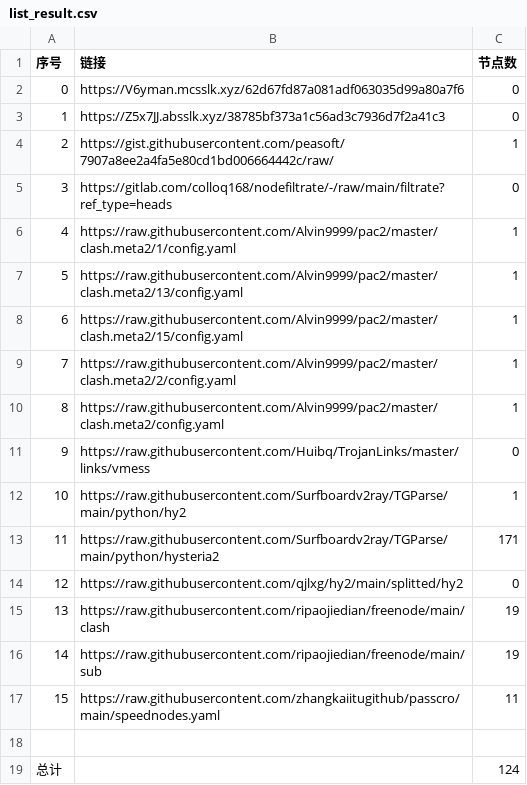
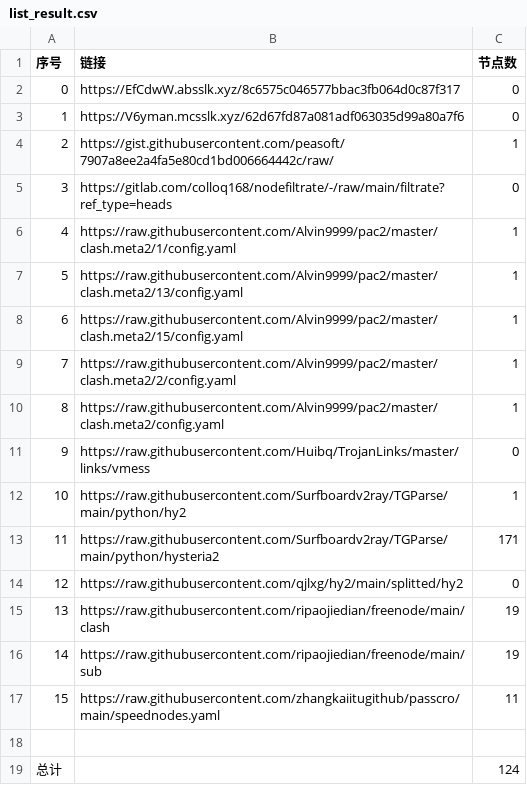
Before and after one commit to nongsp/NWs, a CSV file: list_result.csv, drawn as a sheet.

```diff
--- a/list_result.csv
+++ b/list_result.csv
@@ -1,4 +1,4 @@
 序号,链接,节点数
-0,https://V6yman.mcsslk.xyz/62d67fd87a081adf063035d99a80a7f6,0
-1,https://Z5x7JJ.absslk.xyz/38785bf373a1c56ad3c7936d7f2a41c3,0
+0,https://EfCdwW.absslk.xyz/8c6575c046577bbac3fb064d0c87f317,0
+1,https://V6yman.mcsslk.xyz/62d67fd87a081adf063035d99a80a7f6,0
 2,https://gist.githubusercontent.com/peasoft/7907a8ee2a4fa5e80cd1bd006664442c/raw/,1
```
Also changed, not shown: 3 other files.
